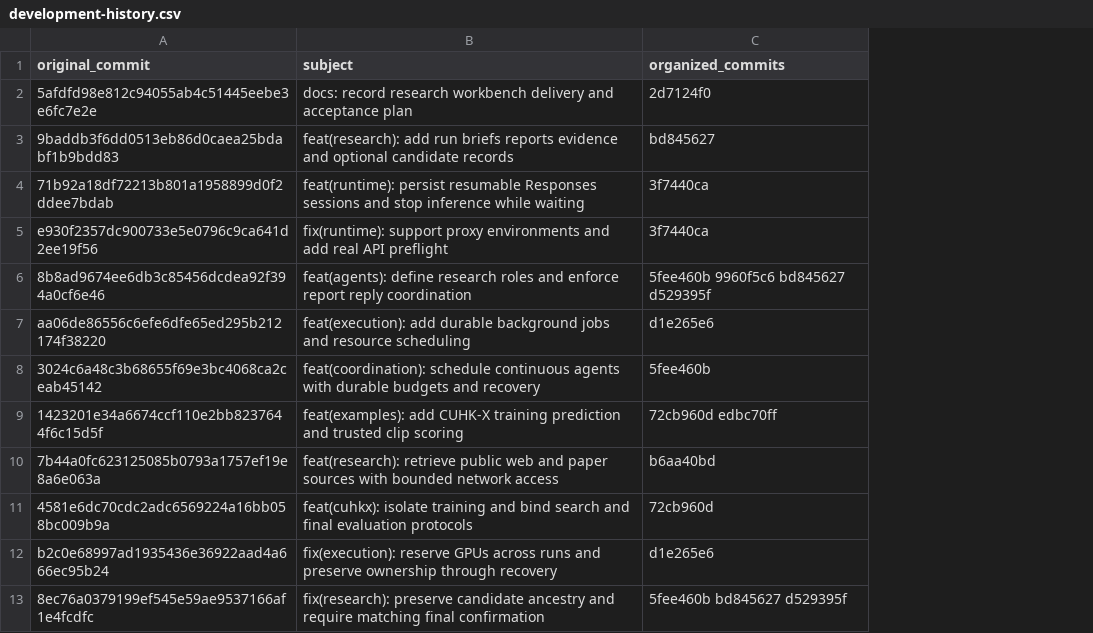
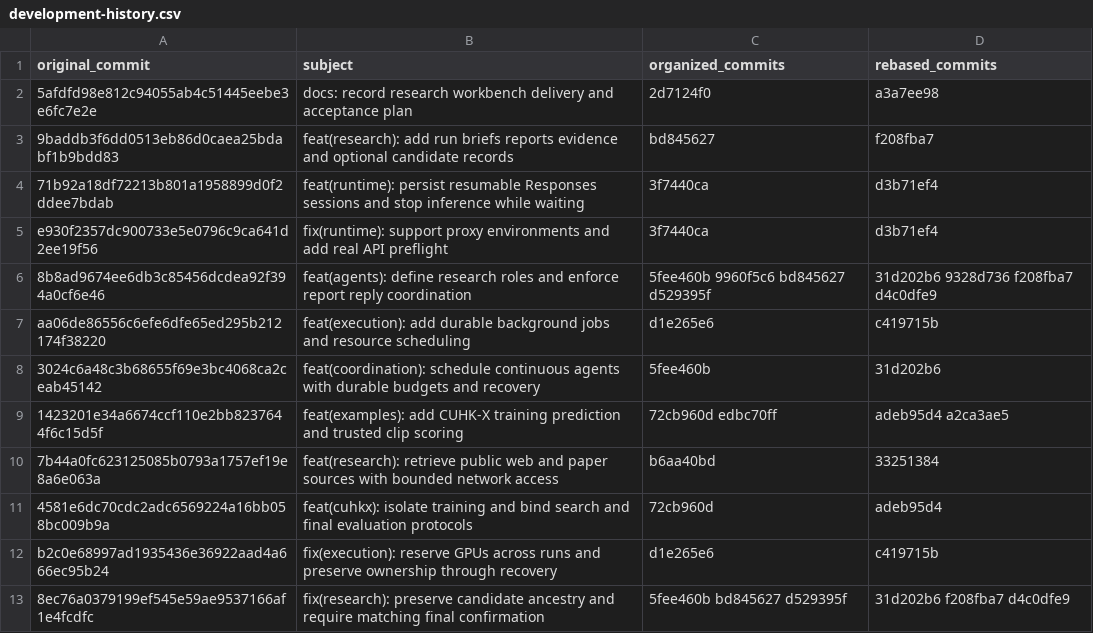
Before and after one commit to areal-project/AReaL-RSI, a CSV file: docs/development-history.csv, drawn as a sheet; only a part is shown; the diff names each change by its address in the sheet, - before the commit and + after, or states it on an @@ line.

Commit message:
docs: record main rebase and complete regression results

```diff
--- a/docs/development-history.csv
+++ b/docs/development-history.csv
+column D (rebased_commits), rows 2-13: a3a7ee98 | f208fba7 | d3b71ef4 | d3b71ef4 | 31d202b6 9328d736 f208fba7 d4c0dfe9 | c419715b | 31d202b6 | adeb95d4 a2ca3ae5 | 33251384 | adeb95d4 | c419715b | 31d202b6 f208fba7 d4c0dfe9
```
Also changed, not shown: 1 other file.
